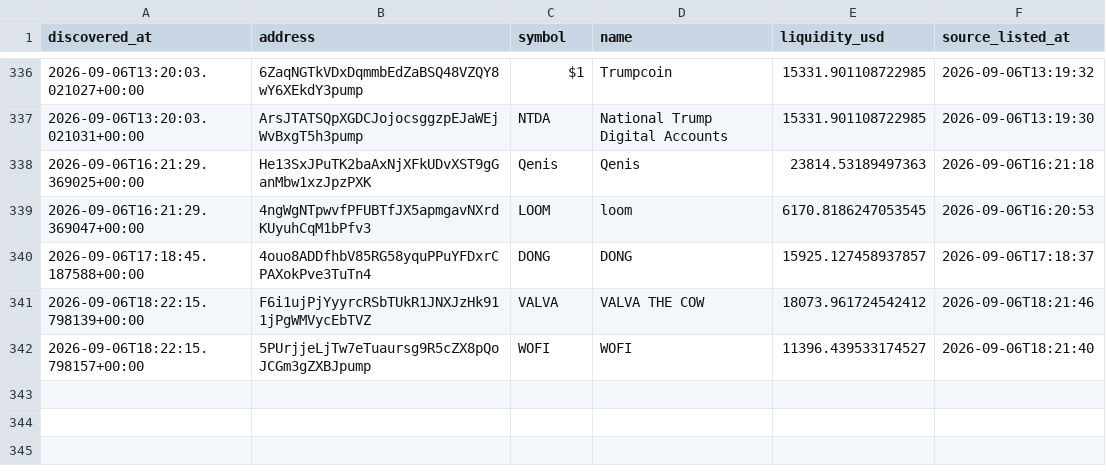
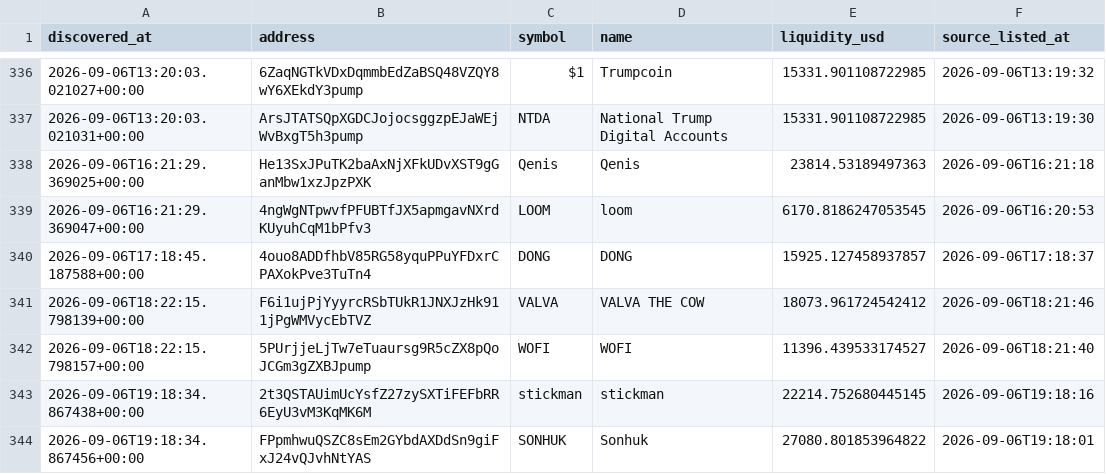
Before and after one commit to abdulrazakusman1029-ux/Nova, a CSV file: data/candidates.csv, drawn as a sheet; only a part is shown, gaps mark what is left out; the diff names each change by its address in the sheet, - before the commit and + after, or states it on an @@ line.

```diff
--- a/data/candidates.csv
+++ b/data/candidates.csv
+row 343: 2026-09-06T19:18:34.867438+00:00 | 2t3QSTAUimUcYsfZ27zySXTiFEFbRR6EyU3vM3KqMK6M | stickman | stickman | 22214.752680445145 | 2026-09-06T19:18:16
+row 344: 2026-09-06T19:18:34.867456+00:00 | FPpmhwuQSZC8sEm2GYbdAXDdSn9giFxJ24vQJvhNtYAS | SONHUK | Sonhuk | 27080.801853964822 | 2026-09-06T19:18:01
```
Also changed, not shown: 2 other files.
